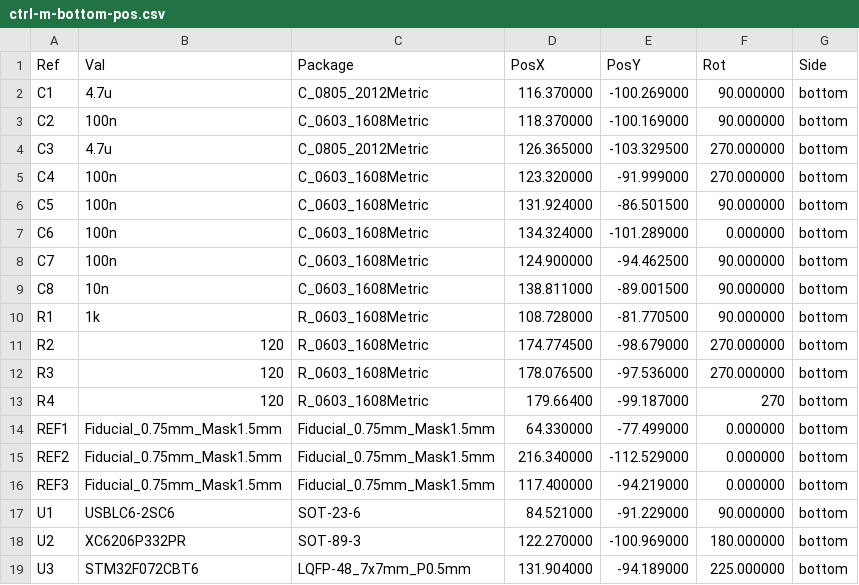
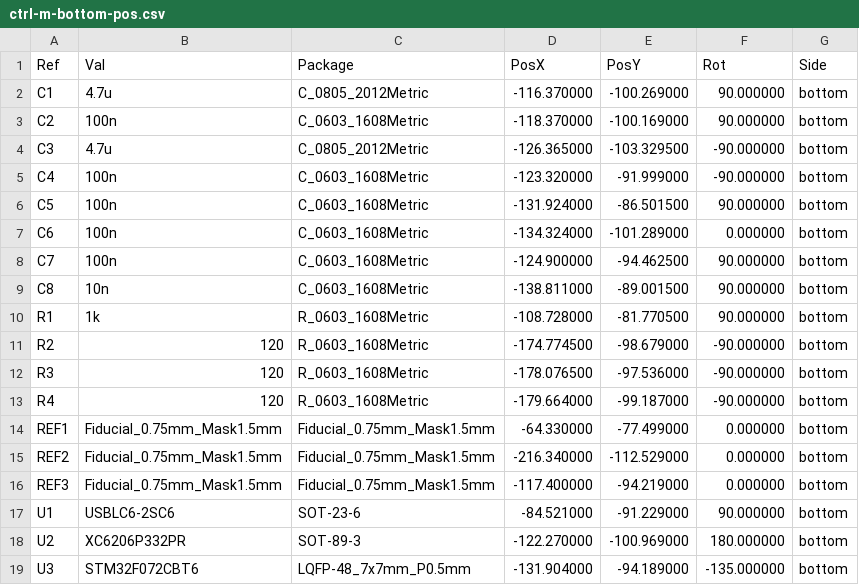
Before and after one commit to nuess0r/ctrl-M, a CSV file: export/ctrl-m-bottom-pos.csv, drawn as a sheet; the diff names each change by its address in the sheet, - before the commit and + after, or states it on an @@ line.

```diff
--- a/export/ctrl-m-bottom-pos.csv
+++ b/export/ctrl-m-bottom-pos.csv
-D2 (PosX): 116.370000
+D2 (PosX): -116.370000
-D3 (PosX): 118.370000
+D3 (PosX): -118.370000
-D4 (PosX): 126.365000
+D4 (PosX): -126.365000
-F4:F5 (Rot): 270.000000
+F4:F5 (Rot): -90.000000
-D5 (PosX): 123.320000
+D5 (PosX): -123.320000
-D6 (PosX): 131.924000
+D6 (PosX): -131.924000
-D7 (PosX): 134.324000
+D7 (PosX): -134.324000
-D8 (PosX): 124.900000
+D8 (PosX): -124.900000
-D9 (PosX): 138.811000
+D9 (PosX): -138.811000
-D10 (PosX): 108.728000
+D10 (PosX): -108.728000
-D11 (PosX): 174.774500
+D11 (PosX): -174.774500
-F11:F12 (Rot): 270.000000
+F11:F12 (Rot): -90.000000
-D12 (PosX): 178.076500
+D12 (PosX): -178.076500
-D13 (PosX): 179.66400
+D13 (PosX): -179.664000
-F13 (Rot): 270
+F13 (Rot): -90.000000
-D14 (PosX): 64.330000
+D14 (PosX): -64.330000
-D15 (PosX): 216.340000
+D15 (PosX): -216.340000
-D16 (PosX): 117.400000
+D16 (PosX): -117.400000
-D17 (PosX): 84.521000
+D17 (PosX): -84.521000
-D18 (PosX): 122.270000
+D18 (PosX): -122.270000
-D19 (PosX): 131.904000
+D19 (PosX): -131.904000
-F19 (Rot): 225.000000
+F19 (Rot): -135.000000
```
Also changed, not shown: export/ctrl-m-bottom-pos_jlcpcb.csv, 19 other files.
